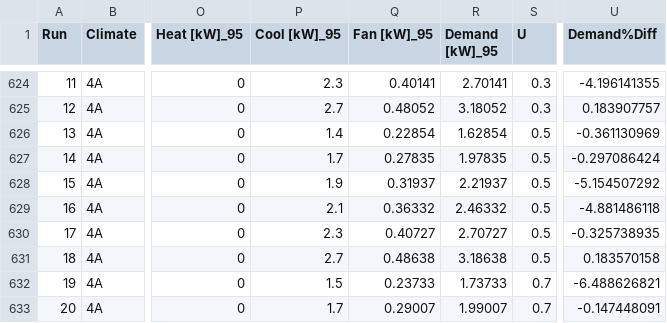
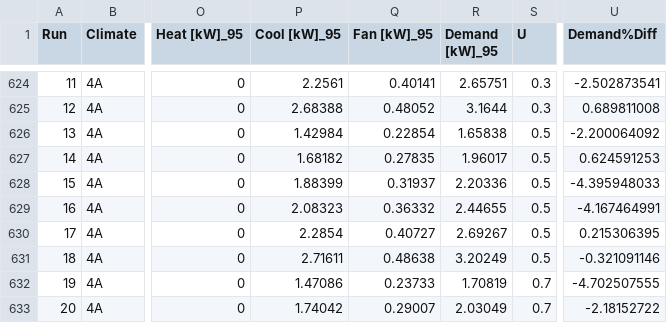
Before and after one commit to klharp/AE_Analysis, a CSV file: data/AllDemand.csv, drawn as a sheet; only a part is shown, gaps mark what is left out; the diff covers the shown part only; the diff names each change by its address in the sheet, - before the commit and + after, or states it on an @@ line.

```diff
--- a/data/AllDemand.csv
+++ b/data/AllDemand.csv
-P624 (Cool [kW]_95): 2.3
+P624 (Cool [kW]_95): 2.2561
-R624 (Demand [kW]_95): 2.70141
+R624 (Demand [kW]_95): 2.65751
-U624 (Demand%Diff): -4.196141355
+U624 (Demand%Diff): -2.502873541
-P625 (Cool [kW]_95): 2.7
+P625 (Cool [kW]_95): 2.68388
-R625 (Demand [kW]_95): 3.18052
+R625 (Demand [kW]_95): 3.1644
-U625 (Demand%Diff): 0.183907757
+U625 (Demand%Diff): 0.689811008
-P626 (Cool [kW]_95): 1.4
+P626 (Cool [kW]_95): 1.42984
-R626 (Demand [kW]_95): 1.62854
+R626 (Demand [kW]_95): 1.65838
-U626 (Demand%Diff): -0.361130969
+U626 (Demand%Diff): -2.200064092
-P627 (Cool [kW]_95): 1.7
+P627 (Cool [kW]_95): 1.68182
-R627 (Demand [kW]_95): 1.97835
+R627 (Demand [kW]_95): 1.96017
-U627 (Demand%Diff): -0.297086424
+U627 (Demand%Diff): 0.624591253
-P628 (Cool [kW]_95): 1.9
+P628 (Cool [kW]_95): 1.88399
-R628 (Demand [kW]_95): 2.21937
+R628 (Demand [kW]_95): 2.20336
-U628 (Demand%Diff): -5.154507292
+U628 (Demand%Diff): -4.395948033
-P629 (Cool [kW]_95): 2.1
+P629 (Cool [kW]_95): 2.08323
-R629 (Demand [kW]_95): 2.46332
+R629 (Demand [kW]_95): 2.44655
-U629 (Demand%Diff): -4.881486118
+U629 (Demand%Diff): -4.167464991
-P630 (Cool [kW]_95): 2.3
+P630 (Cool [kW]_95): 2.2854
-R630 (Demand [kW]_95): 2.70727
+R630 (Demand [kW]_95): 2.69267
-U630 (Demand%Diff): -0.325738935
+U630 (Demand%Diff): 0.215306395
-P631 (Cool [kW]_95): 2.7
+P631 (Cool [kW]_95): 2.71611
-R631 (Demand [kW]_95): 3.18638
+R631 (Demand [kW]_95): 3.20249
-U631 (Demand%Diff): 0.183570158
+U631 (Demand%Diff): -0.321091146
-P632 (Cool [kW]_95): 1.5
+P632 (Cool [kW]_95): 1.47086
-R632 (Demand [kW]_95): 1.73733
+R632 (Demand [kW]_95): 1.70819
-U632 (Demand%Diff): -6.488626821
+U632 (Demand%Diff): -4.702507555
-P633 (Cool [kW]_95): 1.7
+P633 (Cool [kW]_95): 1.74042
-R633 (Demand [kW]_95): 1.99007
+R633 (Demand [kW]_95): 2.03049
-U633 (Demand%Diff): -0.147448091
+U633 (Demand%Diff): -2.18152722
```
Also changed, not shown: 91 edited cells elsewhere in this file, data/AllDemand_95.csv, data/AllEnergy.csv, 43 other files.
